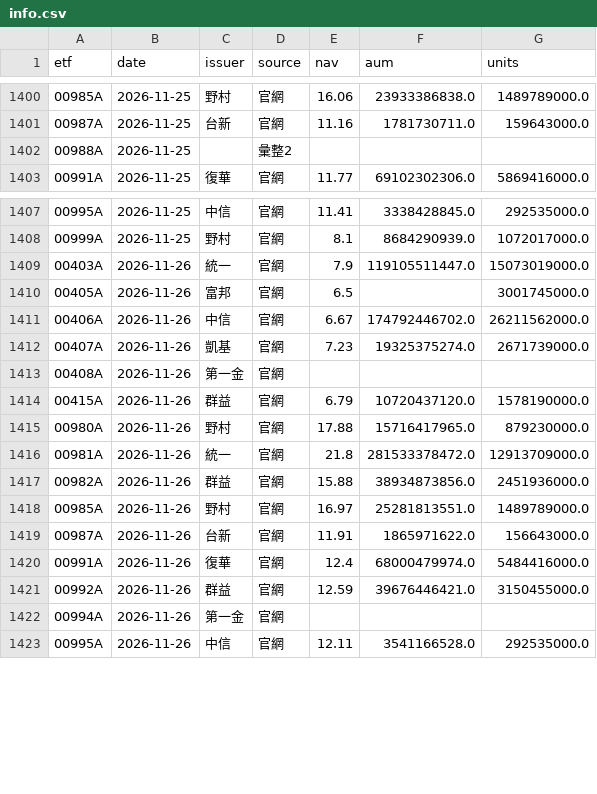
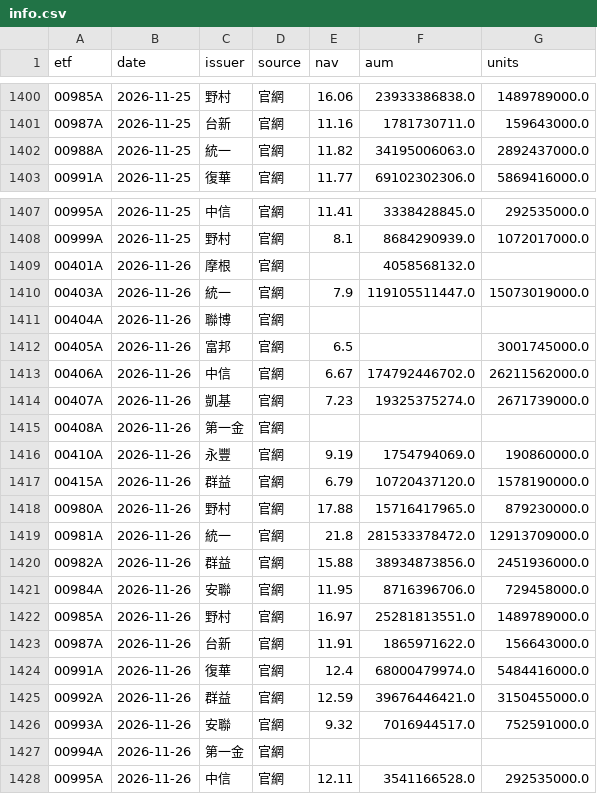
Before and after one commit to gelu27/Stock-lab, a CSV file: data/etf/info.csv, drawn as a sheet; only a part is shown, gaps mark what is left out; removed rows and columns are numbered as before the commit, all else as after; the diff names each change by its address in the sheet, - before the commit and + after, or states it on an @@ line.

```diff
--- a/data/etf/info.csv
+++ b/data/etf/info.csv
-row 1402: 00988A | 2026-11-25 |  | 彙整2
+row 1402: 00988A | 2026-11-25 | 統一 | 官網 | 11.82 | 34195006063.0 | 2892437000.0
+row 1409: 00401A | 2026-11-26 | 摩根 | 官網 |  | 4058568132.0
+row 1411: 00404A | 2026-11-26 | 聯博 | 官網
+row 1416: 00410A | 2026-11-26 | 永豐 | 官網 | 9.19 | 1754794069.0 | 190860000.0
+row 1421: 00984A | 2026-11-26 | 安聯 | 官網 | 11.95 | 8716396706.0 | 729458000.0
+row 1426: 00993A | 2026-11-26 | 安聯 | 官網 | 9.32 | 7016944517.0 | 752591000.0
```
Also changed, not shown: data/etf/fees.csv, 8 other files.
